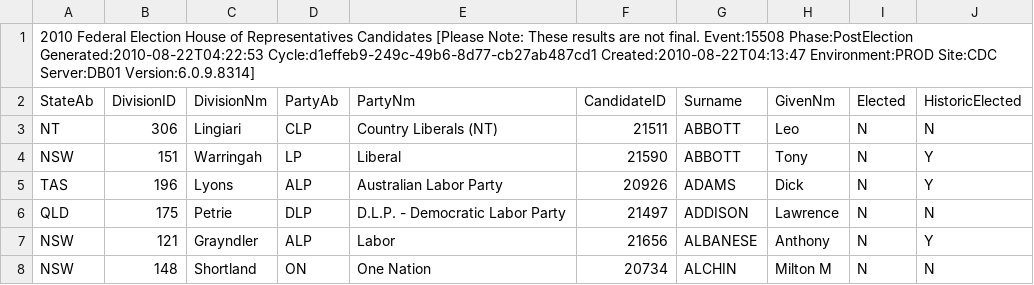
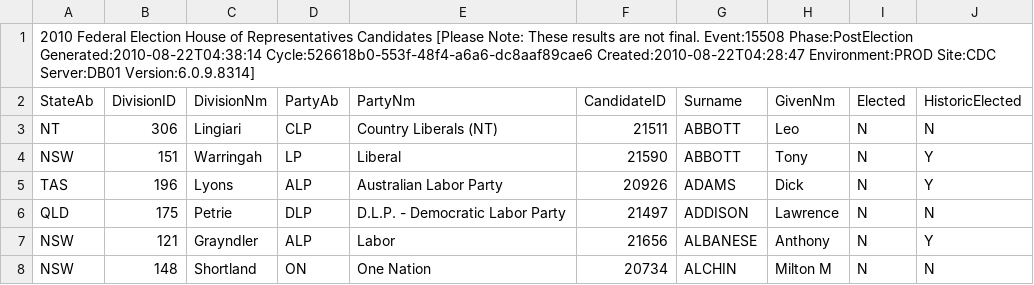
Before and after one commit to d1b/AustralianFederalElection2010CSV, a CSV file: HouseCandidatesDownload-15508.csv, drawn as a sheet; only a part is shown.

```diff
--- a/HouseCandidatesDownload-15508.csv
+++ b/HouseCandidatesDownload-15508.csv
@@ -1,2 +1,2 @@
-2010 Federal Election House of Representatives Candidates [Please Note: These results are not final. Event:15508 Phase:PostElection Generated:2010-08-22T04:22:53 Cycle:d1effeb9-249c-49b6-8d77-cb27ab487cd1 Created:2010-08-22T04:13:47 Environment:PROD Site:CDC Server:DB01 Version:6.0.9.8314]
+2010 Federal Election House of Representatives Candidates [Please Note: These results are not final. Event:15508 Phase:PostElection Generated:2010-08-22T04:38:14 Cycle:526618b0-553f-48f4-a6a6-dc8aaf89cae6 Created:2010-08-22T04:28:47 Environment:PROD Site:CDC Server:DB01 Version:6.0.9.8314]
 StateAb,DivisionID,DivisionNm,PartyAb,PartyNm,CandidateID,Surname,GivenNm,Elected,HistoricElected
```
Also changed, not shown: HouseFirstPrefsByCandidateByVoteTypeDownload-15508.csv, HouseFirstPrefsByPartyDownload-15508.csv, 13 other files.
